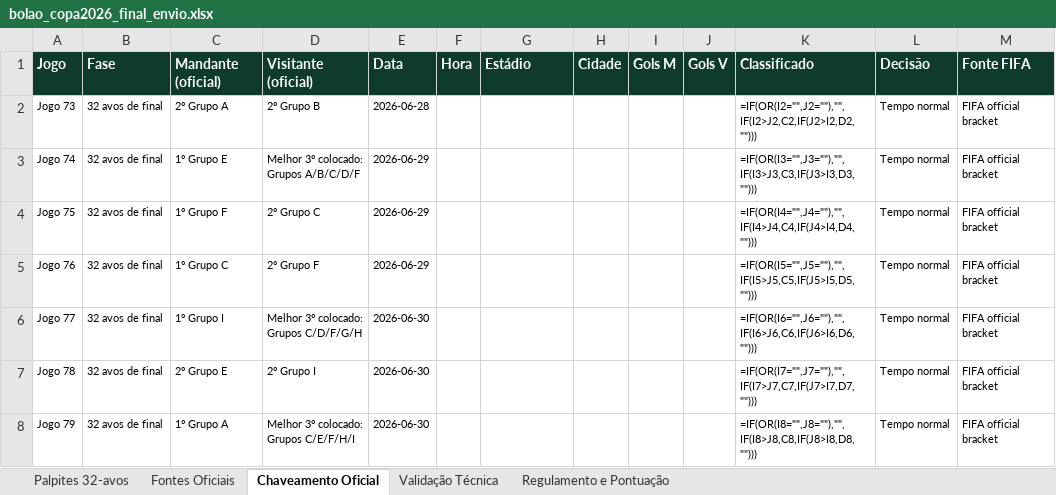
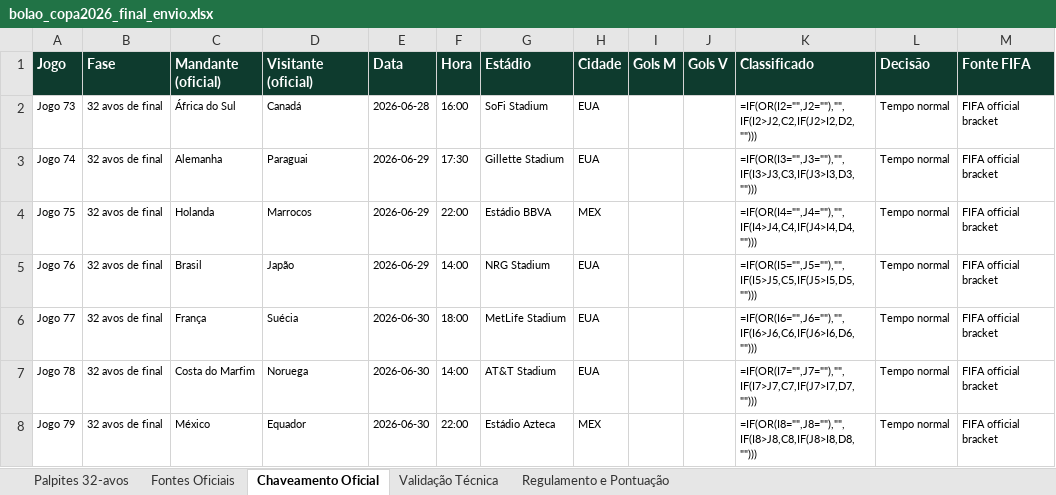
Before and after one commit to leandroclf/bolaocopa, an Excel workbook: public/bolao_copa2026_final_envio.xlsx, sheet Chaveamento Oficial, drawn as a sheet; only a part is shown; values as stored, in another font and other column widths than the file's, no borders; formulas without a stored value are shown as written; the diff covers the shown part only; the diff names each change by its address in the sheet, - before the commit and + after, or states it on an @@ line.

Commit message:
Atualiza confrontos oficiais da fase de 32 avos

```diff
--- a/public/bolao_copa2026_final_envio.xlsx (sheet Chaveamento Oficial)
+++ b/public/bolao_copa2026_final_envio.xlsx (sheet Chaveamento Oficial)
-C2 (Mandante (oficial)): 2º Grupo A
+C2 (Mandante (oficial)): África do Sul
-D2 (Visitante (oficial)): 2º Grupo B
+D2 (Visitante (oficial)): Canadá
-F2 (Hora): (empty)
+F2 (Hora): 16:00
-G2 (Estádio): (empty)
+G2 (Estádio): SoFi Stadium
-H2:H3 (Cidade): (empty)
+H2:H3 (Cidade): EUA
-C3 (Mandante (oficial)): 1º Grupo E
+C3 (Mandante (oficial)): Alemanha
-D3 (Visitante (oficial)): Melhor 3º colocado: Grupos A/B/C/D/F
+D3 (Visitante (oficial)): Paraguai
-F3 (Hora): (empty)
+F3 (Hora): 17:30
-G3 (Estádio): (empty)
+G3 (Estádio): Gillette Stadium
-C4 (Mandante (oficial)): 1º Grupo F
+C4 (Mandante (oficial)): Holanda
-D4 (Visitante (oficial)): 2º Grupo C
+D4 (Visitante (oficial)): Marrocos
-F4 (Hora): (empty)
+F4 (Hora): 22:00
-G4 (Estádio): (empty)
+G4 (Estádio): Estádio BBVA
-H4 (Cidade): (empty)
+H4 (Cidade): MEX
-C5 (Mandante (oficial)): 1º Grupo C
+C5 (Mandante (oficial)): Brasil
-D5 (Visitante (oficial)): 2º Grupo F
+D5 (Visitante (oficial)): Japão
-F5 (Hora): (empty)
+F5 (Hora): 14:00
-G5 (Estádio): (empty)
+G5 (Estádio): NRG Stadium
-H5:H7 (Cidade): (empty)
+H5:H7 (Cidade): EUA
-C6 (Mandante (oficial)): 1º Grupo I
+C6 (Mandante (oficial)): França
-D6 (Visitante (oficial)): Melhor 3º colocado: Grupos C/D/F/G/H
+D6 (Visitante (oficial)): Suécia
-F6 (Hora): (empty)
+F6 (Hora): 18:00
-G6 (Estádio): (empty)
+G6 (Estádio): MetLife Stadium
-C7 (Mandante (oficial)): 2º Grupo E
+C7 (Mandante (oficial)): Costa do Marfim
-D7 (Visitante (oficial)): 2º Grupo I
+D7 (Visitante (oficial)): Noruega
-F7 (Hora): (empty)
+F7 (Hora): 14:00
-G7 (Estádio): (empty)
+G7 (Estádio): AT&T Stadium
-C8 (Mandante (oficial)): 1º Grupo A
+C8 (Mandante (oficial)): México
-D8 (Visitante (oficial)): Melhor 3º colocado: Grupos C/E/F/H/I
+D8 (Visitante (oficial)): Equador
-F8 (Hora): (empty)
+F8 (Hora): 22:00
-G8 (Estádio): (empty)
+G8 (Estádio): Estádio Azteca
-H8 (Cidade): (empty)
+H8 (Cidade): MEX
```
Also changed, not shown: 46 edited cells elsewhere in this sheet, sheet Palpites 32-avos, sheet Validação Técnica, 1 other file.
